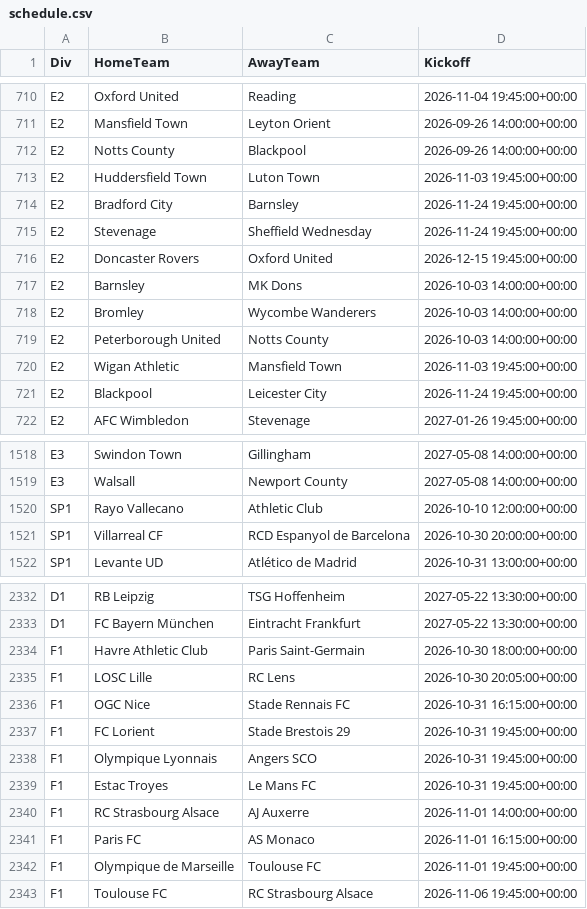
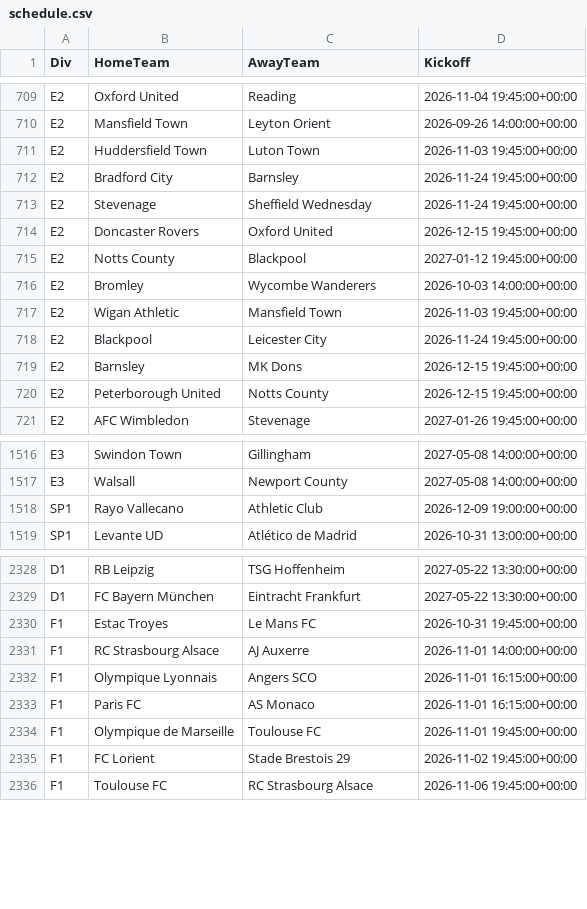
Before and after one commit to tambejasparh/epl-value-dashboard, a CSV file: data_snapshot/schedule.csv, drawn as a sheet; only a part is shown, gaps mark what is left out; the diff covers the shown part only.

```diff
--- a/data_snapshot/schedule.csv
+++ b/data_snapshot/schedule.csv
@@ -711,3 +710,2 @@ E2,Oxford United,Reading,2026-11-04 19:45:00+00:00
 E2,Mansfield Town,Leyton Orient,2026-09-26 14:00:00+00:00
-E2,Notts County,Blackpool,2026-09-26 14:00:00+00:00
 E2,Huddersfield Town,Luton Town,2026-11-03 19:45:00+00:00
@@ -716,7 +714,8 @@ E2,Stevenage,Sheffield Wednesday,2026-11-24 19:45:00+00:00
 E2,Doncaster Rovers,Oxford United,2026-12-15 19:45:00+00:00
-E2,Barnsley,MK Dons,2026-10-03 14:00:00+00:00
+E2,Notts County,Blackpool,2027-01-12 19:45:00+00:00
 E2,Bromley,Wycombe Wanderers,2026-10-03 14:00:00+00:00
-E2,Peterborough United,Notts County,2026-10-03 14:00:00+00:00
 E2,Wigan Athletic,Mansfield Town,2026-11-03 19:45:00+00:00
 E2,Blackpool,Leicester City,2026-11-24 19:45:00+00:00
+E2,Barnsley,MK Dons,2026-12-15 19:45:00+00:00
+E2,Peterborough United,Notts County,2026-12-15 19:45:00+00:00
 E2,AFC Wimbledon,Stevenage,2027-01-26 19:45:00+00:00
@@ -1519,4 +1517,3 @@ E3,Swindon Town,Gillingham,2027-05-08 14:00:00+00:00
 E3,Walsall,Newport County,2027-05-08 14:00:00+00:00
-SP1,Rayo Vallecano,Athletic Club,2026-10-10 12:00:00+00:00
-SP1,Villarreal CF,RCD Espanyol de Barcelona,2026-10-30 20:00:00+00:00
+SP1,Rayo Vallecano,Athletic Club,2026-12-09 19:00:00+00:00
 SP1,Levante UD,Atlético de Madrid,2026-10-31 13:00:00+00:00
@@ -2333,11 +2329,8 @@ D1,RB Leipzig,TSG Hoffenheim,2027-05-22 13:30:00+00:00
 D1,FC Bayern München,Eintracht Frankfurt,2027-05-22 13:30:00+00:00
-F1,Havre Athletic Club,Paris Saint-Germain,2026-10-30 18:00:00+00:00
-F1,LOSC Lille,RC Lens,2026-10-30 20:05:00+00:00
-F1,OGC Nice,Stade Rennais FC,2026-10-31 16:15:00+00:00
-F1,FC Lorient,Stade Brestois 29,2026-10-31 19:45:00+00:00
-F1,Olympique Lyonnais,Angers SCO,2026-10-31 19:45:00+00:00
 F1,Estac Troyes,Le Mans FC,2026-10-31 19:45:00+00:00
 F1,RC Strasbourg Alsace,AJ Auxerre,2026-11-01 14:00:00+00:00
+F1,Olympique Lyonnais,Angers SCO,2026-11-01 16:15:00+00:00
 F1,Paris FC,AS Monaco,2026-11-01 16:15:00+00:00
 F1,Olympique de Marseille,Toulouse FC,2026-11-01 19:45:00+00:00
+F1,FC Lorient,Stade Brestois 29,2026-11-02 19:45:00+00:00
 F1,Toulouse FC,RC Strasbourg Alsace,2026-11-06 19:45:00+00:00
```
Also changed, not shown: 2 added rows, 12 removed rows and 3 edited cells elsewhere in this file, best_picks_log.csv, data_snapshot/af_fixtures.csv, 23 other files.
